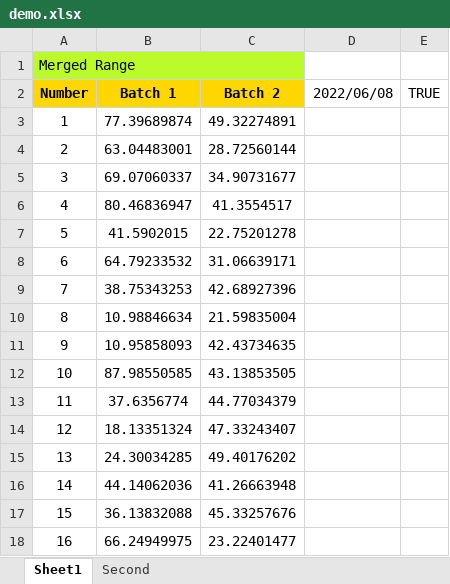
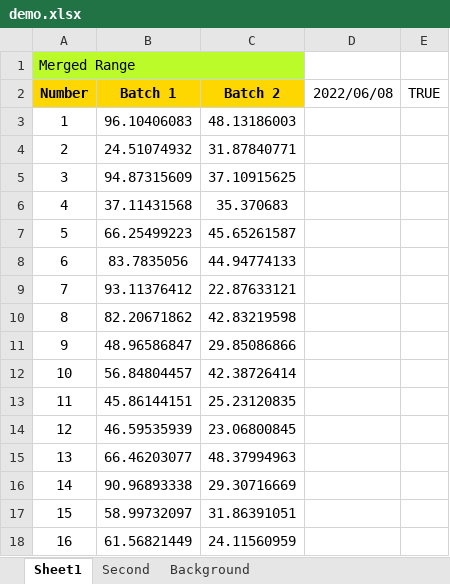
Before and after one commit to maclee99/xlsxwriter, an Excel workbook: demo.xlsx, sheet Sheet1, drawn as a sheet; only a part is shown; values as stored, in another font and other column widths than the file's, no borders; the diff covers the shown part only; the diff names each change by its address in the sheet, - before the commit and + after, or states it on an @@ line.

```diff
--- a/demo.xlsx (sheet Sheet1)
+++ b/demo.xlsx (sheet Sheet1)
+sheet tab: Background
-B3 (Batch 1): 77.39689874
+B3 (Batch 1): 96.10406083
-C3 (Batch 2): 49.32274891
+C3 (Batch 2): 48.13186003
-B4 (Batch 1): 63.04483001
+B4 (Batch 1): 24.51074932
-C4 (Batch 2): 28.72560144
+C4 (Batch 2): 31.87840771
-B5 (Batch 1): 69.07060337
+B5 (Batch 1): 94.87315609
-C5 (Batch 2): 34.90731677
+C5 (Batch 2): 37.10915625
-B6 (Batch 1): 80.46836947
+B6 (Batch 1): 37.11431568
-C6 (Batch 2): 41.3554517
+C6 (Batch 2): 35.370683
-B7 (Batch 1): 41.5902015
+B7 (Batch 1): 66.25499223
-C7 (Batch 2): 22.75201278
+C7 (Batch 2): 45.65261587
-B8 (Batch 1): 64.79233532
+B8 (Batch 1): 83.7835056
-C8 (Batch 2): 31.06639171
+C8 (Batch 2): 44.94774133
-B9 (Batch 1): 38.75343253
+B9 (Batch 1): 93.11376412
-C9 (Batch 2): 42.68927396
+C9 (Batch 2): 22.87633121
-B10 (Batch 1): 10.98846634
+B10 (Batch 1): 82.20671862
-C10 (Batch 2): 21.59835004
+C10 (Batch 2): 42.83219598
-B11 (Batch 1): 10.95858093
+B11 (Batch 1): 48.96586847
-C11 (Batch 2): 42.43734635
+C11 (Batch 2): 29.85086866
-B12 (Batch 1): 87.98550585
+B12 (Batch 1): 56.84804457
-C12 (Batch 2): 43.13853505
+C12 (Batch 2): 42.38726414
-B13 (Batch 1): 37.6356774
+B13 (Batch 1): 45.86144151
-C13 (Batch 2): 44.77034379
+C13 (Batch 2): 25.23120835
-B14 (Batch 1): 18.13351324
+B14 (Batch 1): 46.59535939
-C14 (Batch 2): 47.33243407
+C14 (Batch 2): 23.06800845
-B15 (Batch 1): 24.30034285
+B15 (Batch 1): 66.46203077
-C15 (Batch 2): 49.40176202
+C15 (Batch 2): 48.37994963
-B16 (Batch 1): 44.14062036
+B16 (Batch 1): 90.96893338
-C16 (Batch 2): 41.26663948
+C16 (Batch 2): 29.30716669
-B17 (Batch 1): 36.13832088
+B17 (Batch 1): 58.99732097
-C17 (Batch 2): 45.33257676
+C17 (Batch 2): 31.86391051
-B18 (Batch 1): 66.24949975
+B18 (Batch 1): 61.56821449
-C18 (Batch 2): 23.22401477
+C18 (Batch 2): 24.11560959
```
Also changed, not shown: 168 edited cells elsewhere in this sheet, charts or pictures, array_formula.xlsx, autofilter.xlsx, 21 other files.
